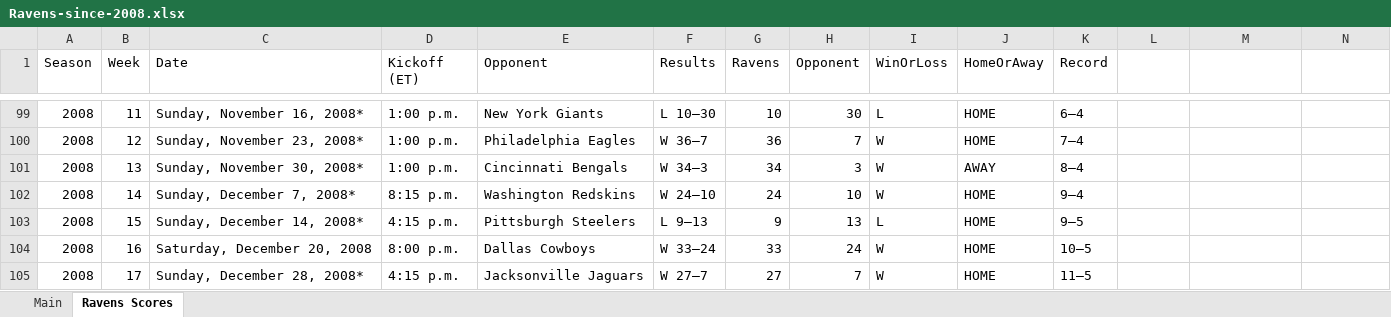
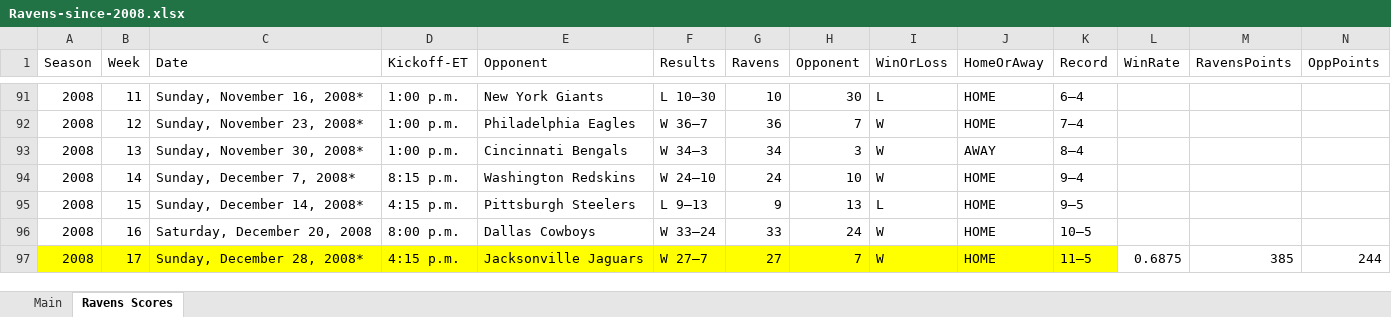
Before and after one commit to leifulstrup/developing-data-products-ravens, an Excel workbook: Ravens-since-2008.xlsx, sheet Ravens Scores, drawn as a sheet; only a part is shown, gaps mark what is left out; values as stored, in another font and other column widths than the file's, no borders; addresses are those after the commit; the diff covers the shown part only; the diff names each change by its address in the sheet, - before the commit and + after, or states it on an @@ line.

```diff
--- a/Ravens-since-2008.xlsx (sheet Ravens Scores)
+++ b/Ravens-since-2008.xlsx (sheet Ravens Scores)
-D1: Kickoff (ET)
+D1: Kickoff-ET
-L1: (empty)
+L1: WinRate
-M1: (empty)
+M1: RavensPoints
-N1: (empty)
+N1: OppPoints
-A97:K97 fill: none
+A97:K97 fill: #FFFF00
-L97 (WinRate): (empty)
+L97 (WinRate): 0.6875
-M97 (RavensPoints): (empty)
+M97 (RavensPoints): 385
-N97 (OppPoints): (empty)
+N97 (OppPoints): 244
```
Also changed, not shown: 8 removed rows, 15 edited cells and cell formats elsewhere in this sheet, sheet Main, formulas that keep their value, 13 other files.
